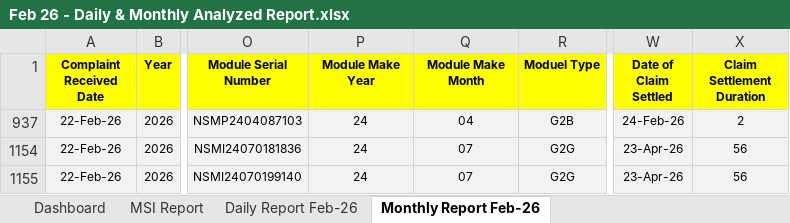
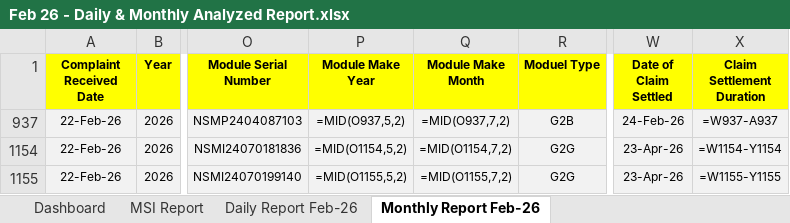
Before and after one commit to nithinjinaga/Premier-Energies-Service-Dashboard, an Excel workbook: Feb 26 - Daily & Monthly Analyzed Report.xlsx, sheet Monthly Report Feb-26, drawn as a sheet; only a part is shown, gaps mark what is left out; values as stored, in another font and other column widths than the file's, no borders; formulas without a stored value are shown as written; conditional formats not drawn; the diff names each change by its address in the sheet, - before the commit and + after, or states it on an @@ line.

```diff
--- a/Feb 26 - Daily & Monthly Analyzed Report.xlsx (sheet Monthly Report Feb-26)
+++ b/Feb 26 - Daily & Monthly Analyzed Report.xlsx (sheet Monthly Report Feb-26)
-P937 (Module Make Year): 24
+P937 (Module Make Year): =MID(O937,5,2)
-Q937 (Module Make Month): 04
+Q937 (Module Make Month): =MID(O937,7,2)
-X937 (Claim Settlement Duration): 2
+X937 (Claim Settlement Duration): =W937-A937
-P1154 (Module Make Year): 24
+P1154 (Module Make Year): =MID(O1154,5,2)
-Q1154 (Module Make Month): 07
+Q1154 (Module Make Month): =MID(O1154,7,2)
-X1154 (Claim Settlement Duration): 56
+X1154 (Claim Settlement Duration): =W1154-Y1154
-P1155 (Module Make Year): 24
+P1155 (Module Make Year): =MID(O1155,5,2)
-Q1155 (Module Make Month): 07
+Q1155 (Module Make Month): =MID(O1155,7,2)
-X1155 (Claim Settlement Duration): 56
+X1155 (Claim Settlement Duration): =W1155-Y1155
```
Also changed, not shown: sheet MSI Report, sheet Dashboard, hidden cells, charts or pictures, June 26 - Daily & Monthly Analyzed Report.xlsx, May 26 - Daily & Monthly Analyzed Report.xlsx, 4 other files.
